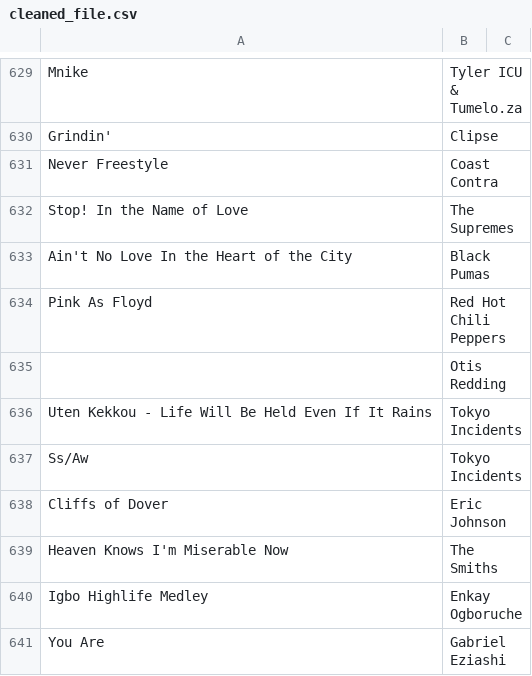
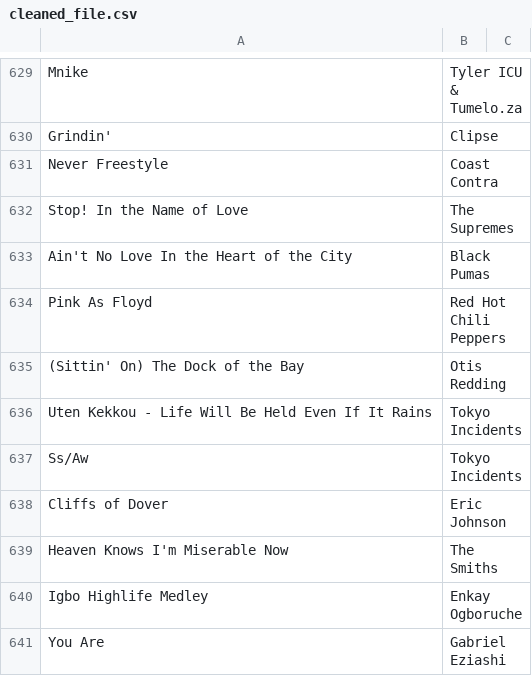
Before and after one commit to dumejiego00/Apple-to-Spotify-Playlist-Manager, a CSV file: cleaned_file.csv, drawn as a sheet; only a part is shown, gaps mark what is left out.

```diff
--- a/cleaned_file.csv
+++ b/cleaned_file.csv
@@ -634,3 +634,3 @@ Ain't No Love In the Heart of the City,Black Pumas,
 Pink As Floyd,Red Hot Chili Peppers,
-,Otis Redding,
+(Sittin' On) The Dock of the Bay,Otis Redding,
 Uten Kekkou - Life Will Be Held Even If It Rains,Tokyo Incidents,
```
Also changed, not shown: found_uri_file.csv, missing_uri_file.csv, 1 other file.
